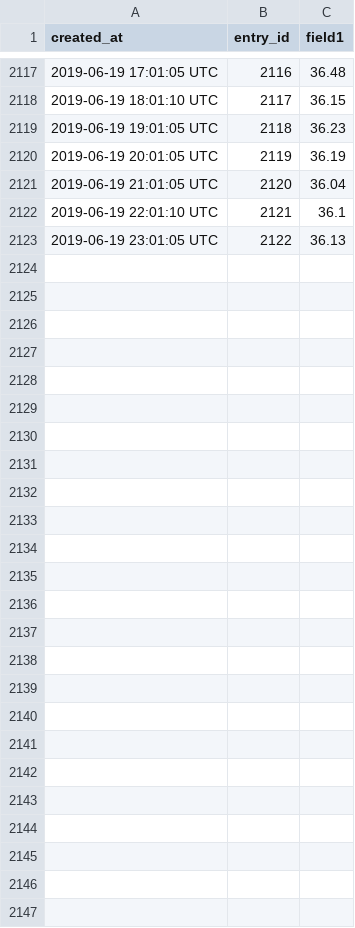
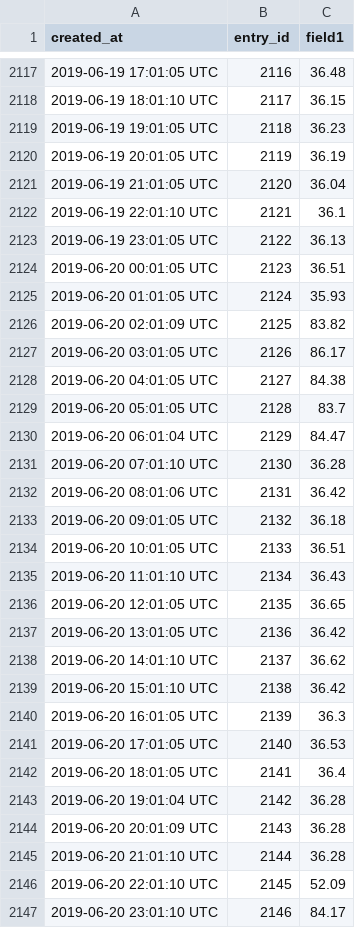
Before and after one commit to paulknewton/pi-tank-watcher, a CSV file: waterdepth.csv, drawn as a sheet; only a part is shown, gaps mark what is left out.

Commit message:
Refreshed data file

```diff
--- a/waterdepth.csv
+++ b/waterdepth.csv
@@ -2123 +2123,25 @@ created_at,entry_id,field1
 2019-06-19 23:01:05 UTC,2122,36.13
+2019-06-20 00:01:05 UTC,2123,36.51
+2019-06-20 01:01:05 UTC,2124,35.93
+2019-06-20 02:01:09 UTC,2125,83.82
+2019-06-20 03:01:05 UTC,2126,86.17
+2019-06-20 04:01:05 UTC,2127,84.38
+2019-06-20 05:01:05 UTC,2128,83.7
+2019-06-20 06:01:04 UTC,2129,84.47
+2019-06-20 07:01:10 UTC,2130,36.28
+2019-06-20 08:01:06 UTC,2131,36.42
+2019-06-20 09:01:05 UTC,2132,36.18
+2019-06-20 10:01:05 UTC,2133,36.51
+2019-06-20 11:01:10 UTC,2134,36.43
+2019-06-20 12:01:05 UTC,2135,36.65
+2019-06-20 13:01:05 UTC,2136,36.42
+2019-06-20 14:01:10 UTC,2137,36.62
+2019-06-20 15:01:10 UTC,2138,36.42
+2019-06-20 16:01:05 UTC,2139,36.3
+2019-06-20 17:01:05 UTC,2140,36.53
+2019-06-20 18:01:05 UTC,2141,36.4
+2019-06-20 19:01:04 UTC,2142,36.28
+2019-06-20 20:01:09 UTC,2143,36.28
+2019-06-20 21:01:10 UTC,2144,36.28
+2019-06-20 22:01:10 UTC,2145,52.09
+2019-06-20 23:01:10 UTC,2146,84.17
```
